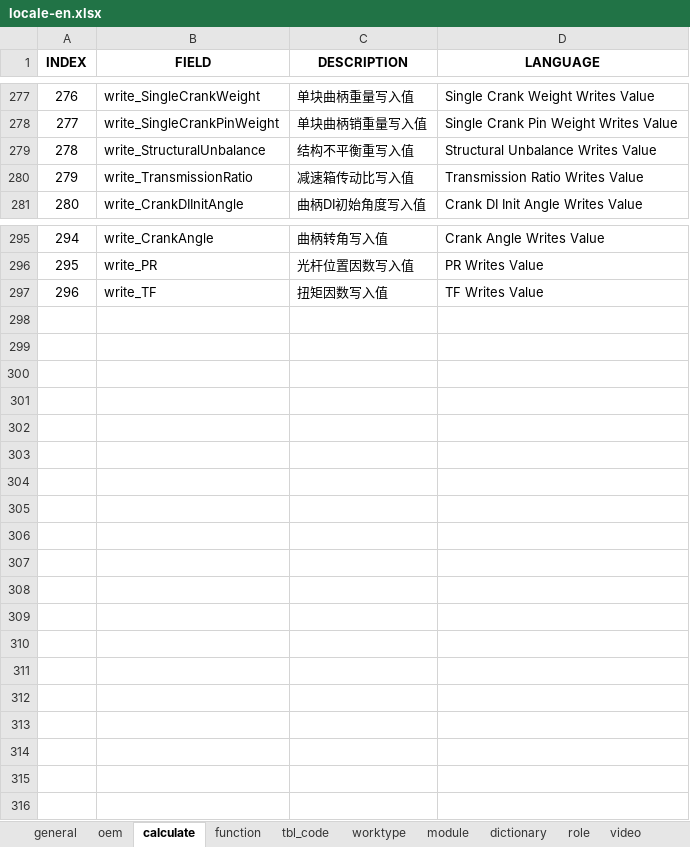
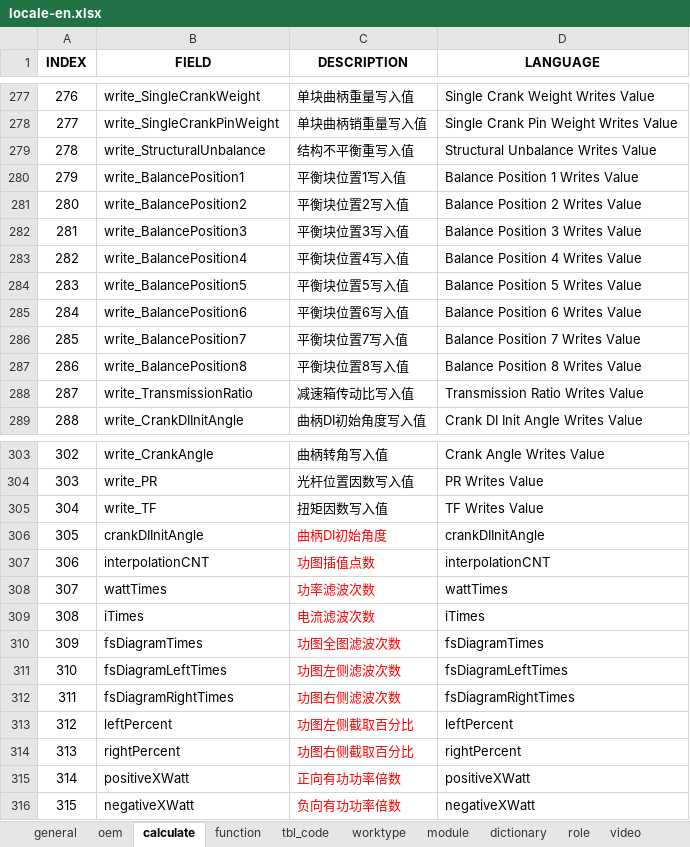
Before and after one commit to cosog/ap, an Excel workbook: WebRoot/oem/cnpc/locale/locale-en.xlsx, sheet calculate, drawn as a sheet; only a part is shown, gaps mark what is left out; values as stored, in another font and other column widths than the file's, no borders; 1 other sheet too large or unreadable and not compared; addresses are those after the commit; the diff names each change by its address in the sheet, - before the commit and + after, or states it on an @@ line.

```diff
--- a/WebRoot/oem/cnpc/locale/locale-en.xlsx (sheet calculate)
+++ b/WebRoot/oem/cnpc/locale/locale-en.xlsx (sheet calculate)
+row 280: 279 | write_BalancePosition1 | 平衡块位置1写入值 | Balance Position 1 Writes Value
+row 281: 280 | write_BalancePosition2 | 平衡块位置2写入值 | Balance Position 2 Writes Value
+row 282: 281 | write_BalancePosition3 | 平衡块位置3写入值 | Balance Position 3 Writes Value
+row 283: 282 | write_BalancePosition4 | 平衡块位置4写入值 | Balance Position 4 Writes Value
+row 284: 283 | write_BalancePosition5 | 平衡块位置5写入值 | Balance Position 5 Writes Value
+row 285: 284 | write_BalancePosition6 | 平衡块位置6写入值 | Balance Position 6 Writes Value
+row 286: 285 | write_BalancePosition7 | 平衡块位置7写入值 | Balance Position 7 Writes Value
+row 287: 286 | write_BalancePosition8 | 平衡块位置8写入值 | Balance Position 8 Writes Value
@@ column A (INDEX) renumbered between rows 288 and 305 @@
+row 306: 305 | crankDIInitAngle | 曲柄DI初始角度 | crankDIInitAngle
+row 307: 306 | interpolationCNT | 功图插值点数 | interpolationCNT
+row 308: 307 | wattTimes | 功率滤波次数 | wattTimes
+row 309: 308 | iTimes | 电流滤波次数 | iTimes
+row 310: 309 | fsDiagramTimes | 功图全图滤波次数 | fsDiagramTimes
+row 311: 310 | fsDiagramLeftTimes | 功图左侧滤波次数 | fsDiagramLeftTimes
+row 312: 311 | fsDiagramRightTimes | 功图右侧滤波次数 | fsDiagramRightTimes
+row 313: 312 | leftPercent | 功图左侧截取百分比 | leftPercent
+row 314: 313 | rightPercent | 功图右侧截取百分比 | rightPercent
+row 315: 314 | positiveXWatt | 正向有功功率倍数 | positiveXWatt
+row 316: 315 | negativeXWatt | 负向有功功率倍数 | negativeXWatt
```
Also changed, not shown: WebRoot/oem/cnpc/locale/locale-ru.xlsx, WebRoot/oem/cnpc/locale/locale-zh_CN.xlsx, 7 other files.
